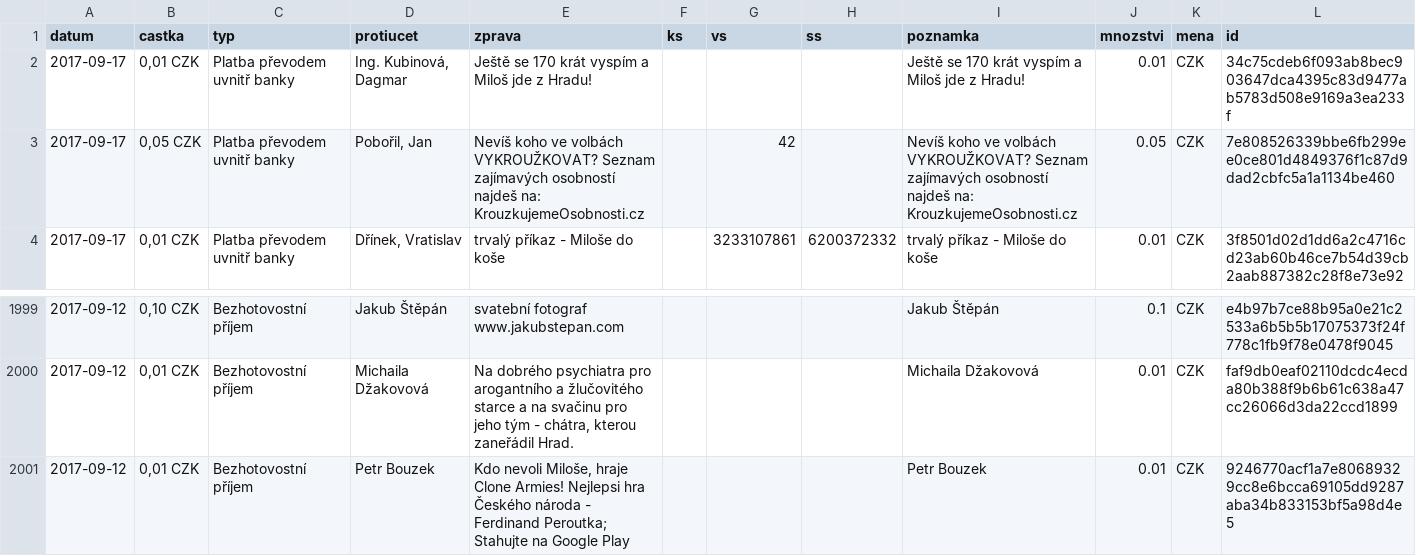
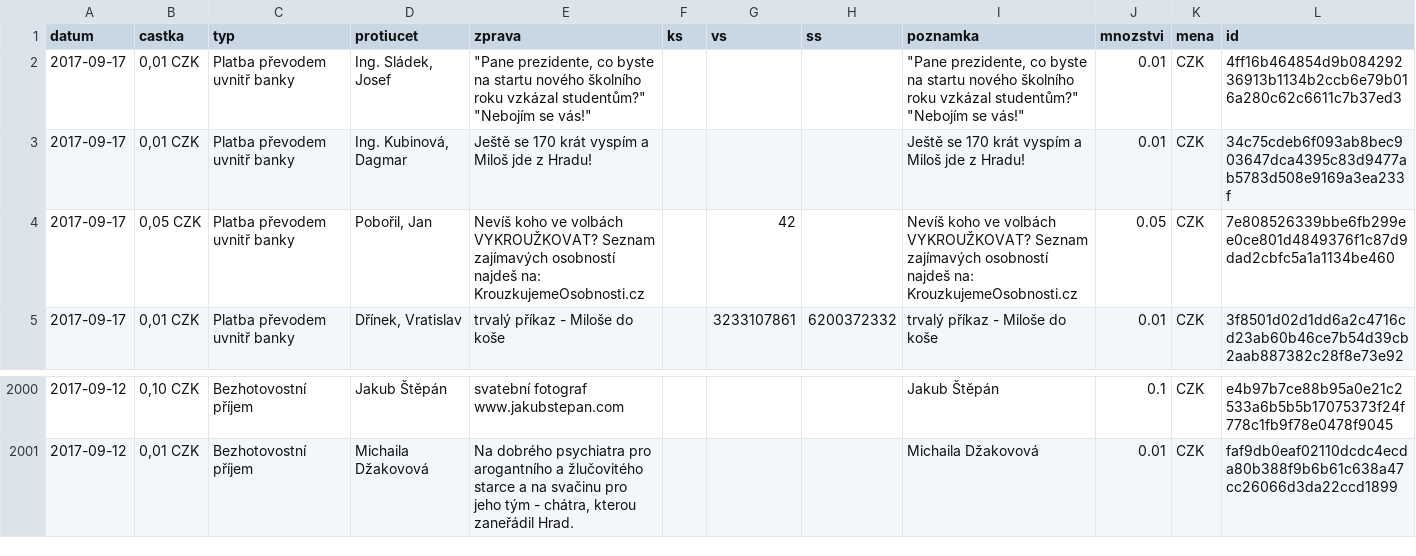
Before and after one commit to korczis/zeman-ucet, a CSV file: data/data.csv, drawn as a sheet; only a part is shown, gaps mark what is left out; removed rows and columns are numbered as before the commit, all else as after; the diff names each change by its address in the sheet, - before the commit and + after, or states it on an @@ line.

```diff
--- a/data/data.csv
+++ b/data/data.csv
+row 2: 2017-09-17 | 0,01 CZK | Platba převodem uvnitř banky | Ing. Sládek, Josef | "Pane prezidente, co byste na startu nového školního roku vzkázal studentům?" "Nebojím se vás!" |  |  |  | "Pane prezidente, co byste na startu nového školního roku vzkázal studentům?" "Nebojím se vás!" | 0.01 | CZK | 4ff16b464854d9b08429236913b1134b2ccb6e79b016a280c62c6611c7b37ed3
-row 2001: 2017-09-12 | 0,01 CZK | Bezhotovostní příjem | Petr Bouzek | Kdo nevoli Miloše, hraje Clone Armies! Nejlepsi hra Českého národa - Ferdinand Peroutka; Stahujte na Google Play |  |  |  | Petr Bouzek | 0.01 | CZK | 9246770acf1a7e80689329cc8e6bcca69105dd9287aba34b833153bf5a98d4e5
```
Also changed, not shown: 1 other file.
